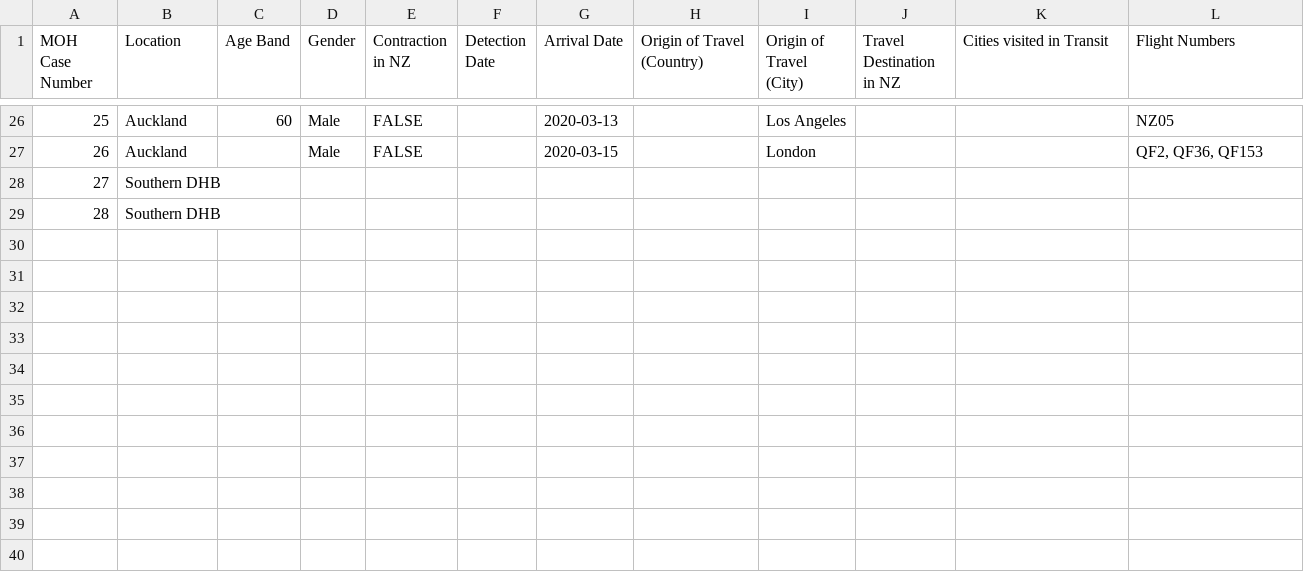
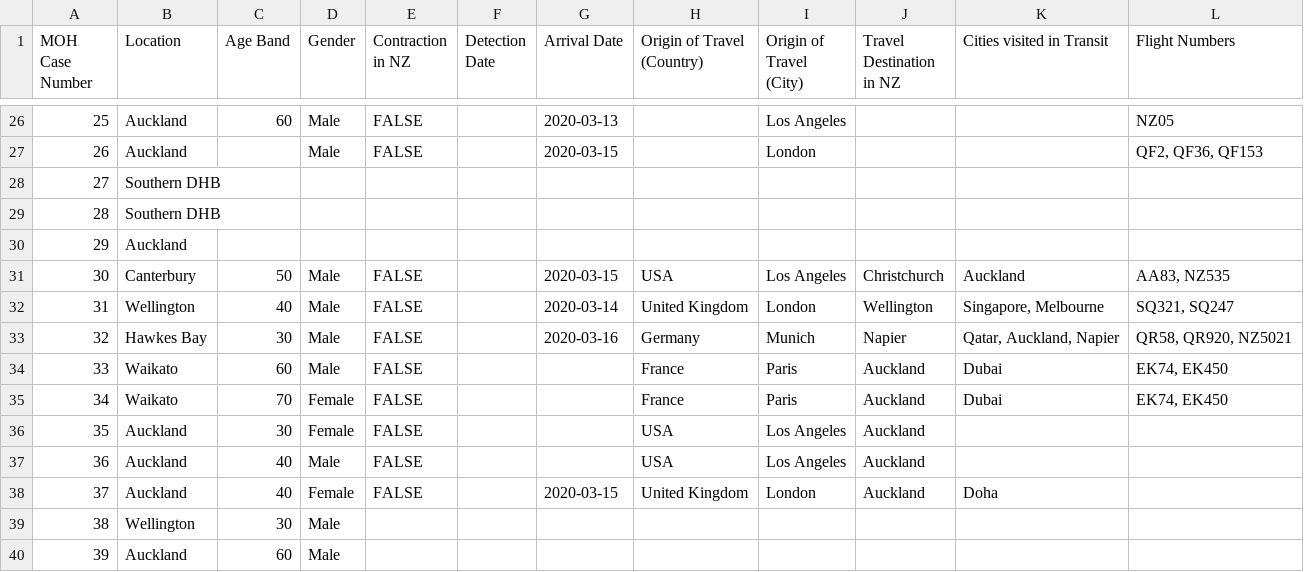
Before and after one commit to m-kruth/COVID19-NZ-known-cases, a CSV file: COVID19-NZ-known-cases.csv, drawn as a sheet; only a part is shown, gaps mark what is left out.

Commit message:
2020-03-20 updates

```diff
--- a/COVID19-NZ-known-cases.csv
+++ b/COVID19-NZ-known-cases.csv
@@ -29 +29,12 @@ MOH Case Number,Location,Age Band,Gender,Contraction in NZ,Detection Date,Arriva
 28,Southern DHB,,,,,,,,,,
+29,Auckland,,,,,,,,,,
+30,Canterbury,50,Male,FALSE,,2020-03-15,USA,Los Angeles,Christchurch,Auckland,"AA83, NZ535"
+31,Wellington,40,Male,FALSE,,2020-03-14,United Kingdom,London,Wellington,"Singapore, Melbourne","SQ321, SQ247"
+32,Hawkes Bay,30,Male,FALSE,,2020-03-16,Germany,Munich,Napier,"Qatar, Auckland, Napier","QR58, QR920, NZ5021"
+33,Waikato,60,Male,FALSE,,,France,Paris,Auckland,Dubai,"EK74, EK450"
+34,Waikato,70,Female,FALSE,,,France,Paris,Auckland,Dubai,"EK74, EK450"
+35,Auckland,30,Female,FALSE,,,USA,Los Angeles,Auckland,,
+36,Auckland,40,Male,FALSE,,,USA,Los Angeles,Auckland,,
+37,Auckland,40,Female,FALSE,,2020-03-15,United Kingdom,London,Auckland,Doha,
+38,Wellington,30,Male,,,,,,,,
+39,Auckland,60,Male,,,,,,,,
```
